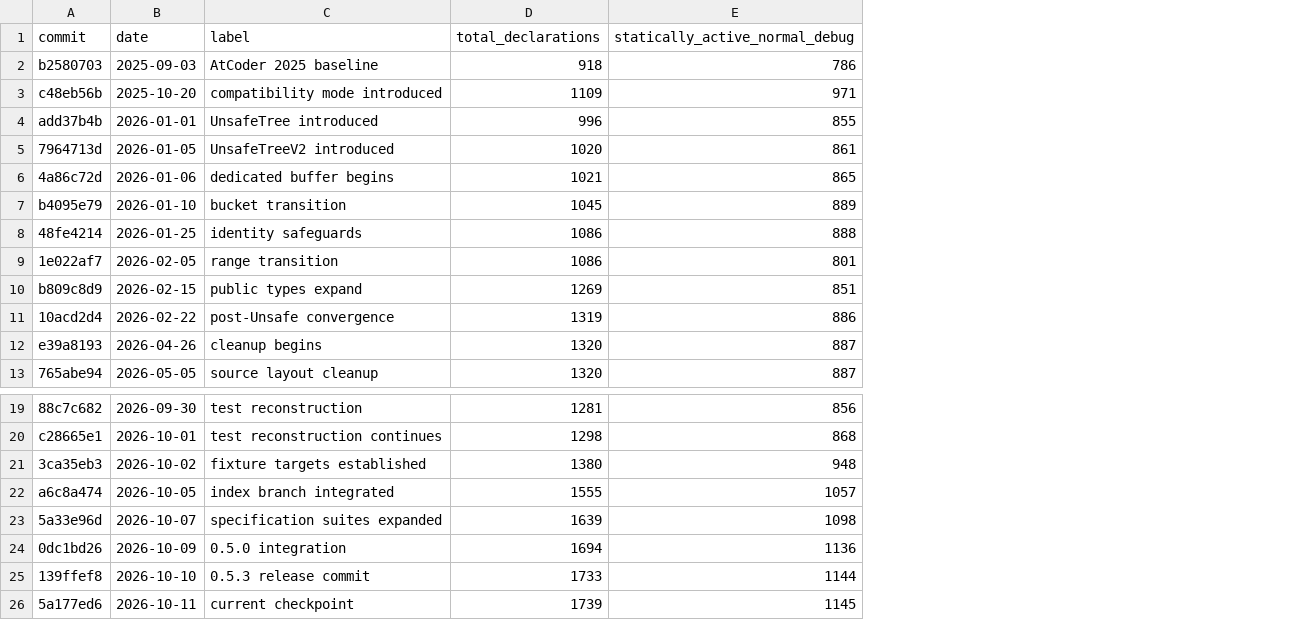
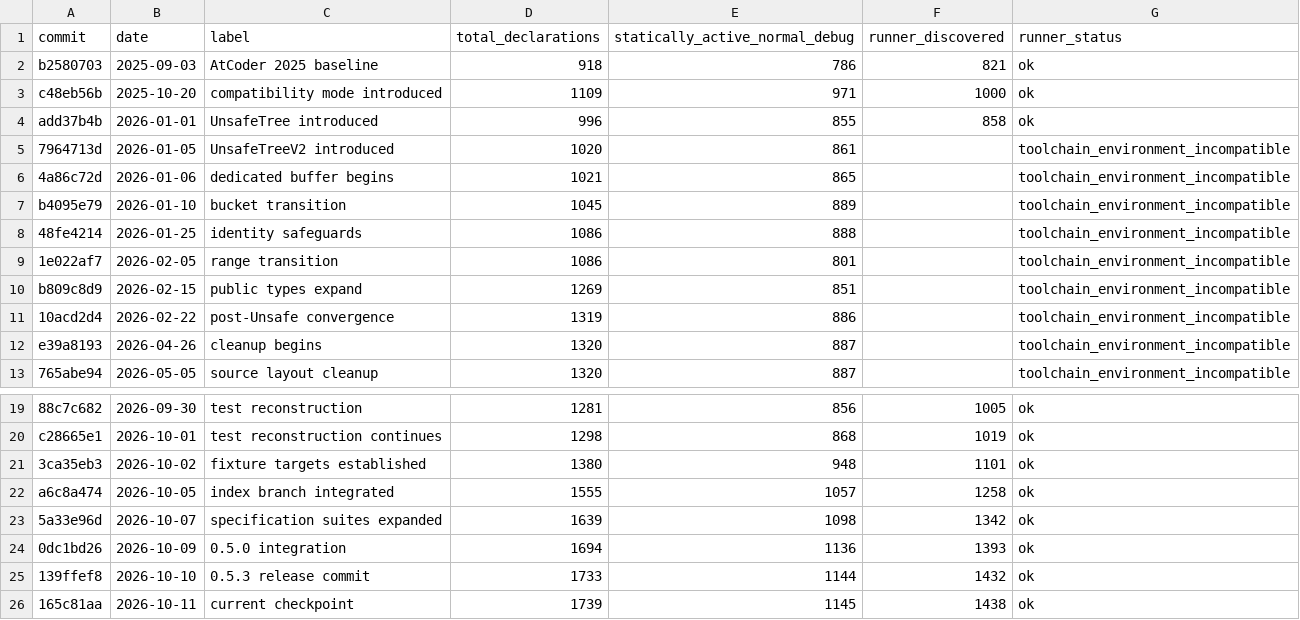
Before and after one commit to narumij/swift-ac-collections, a CSV file: Maintanance/REFACTORING_FROM_ATCODER_2025_TEST_COUNTS.csv, drawn as a sheet; only a part is shown, gaps mark what is left out; the diff names each change by its address in the sheet, - before the commit and + after, or states it on an @@ line.

Commit message:
Measure historical test discovery

```diff
--- a/Maintanance/REFACTORING_FROM_ATCODER_2025_TEST_COUNTS.csv
+++ b/Maintanance/REFACTORING_FROM_ATCODER_2025_TEST_COUNTS.csv
+column F (runner_discovered), rows 2-4: 821 | 1000 | 858; rows 19-26: 1005 | 1019 | 1101 | 1258 | 1342 | 1393 | 1432 | 1438
+column G (runner_status), rows 2-13: ok | ok | ok | toolchain_environment_incompatible | toolchain_environment_incompatible | toolchain_environment_incompatible | toolchain_environment_incompatible | toolchain_environment_incompatible | toolchain_environment_incompatible | toolchain_environment_incompatible | toolchain_environment_incompatible | toolchain_environment_incompatible; rows 19-26: all ok
-A26 (commit): 5a177ed6
+A26 (commit): 165c81aa
```
Also changed, not shown: 6 other files.
